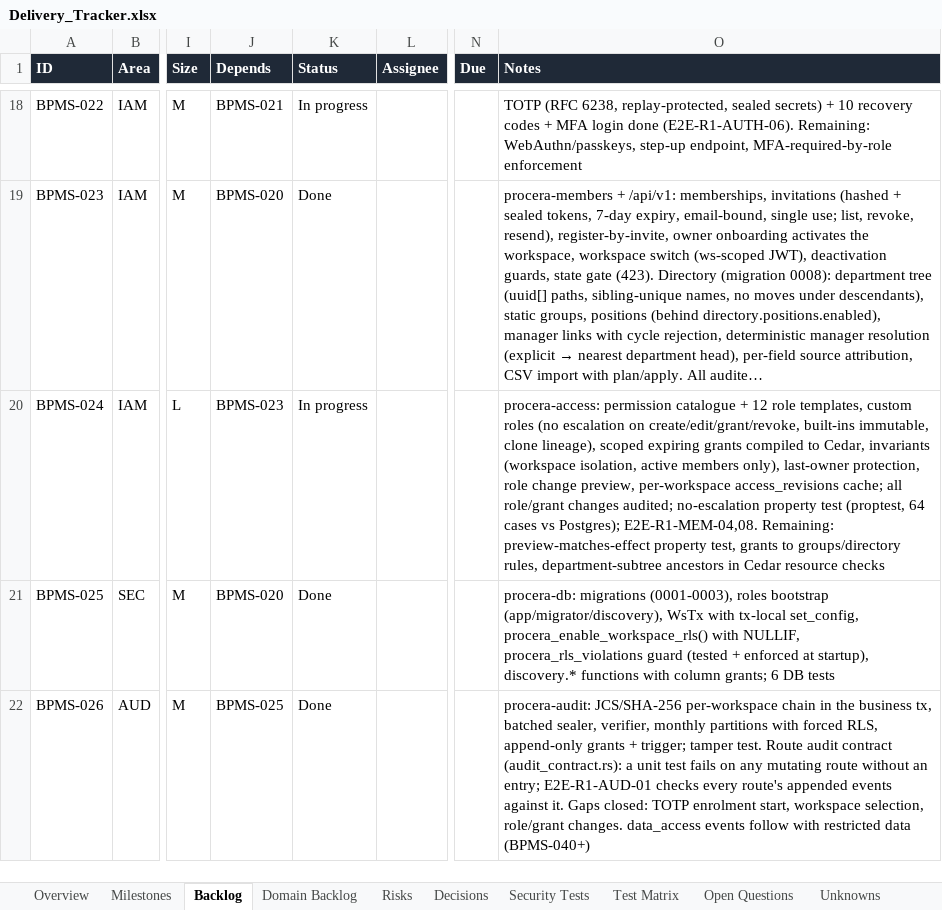
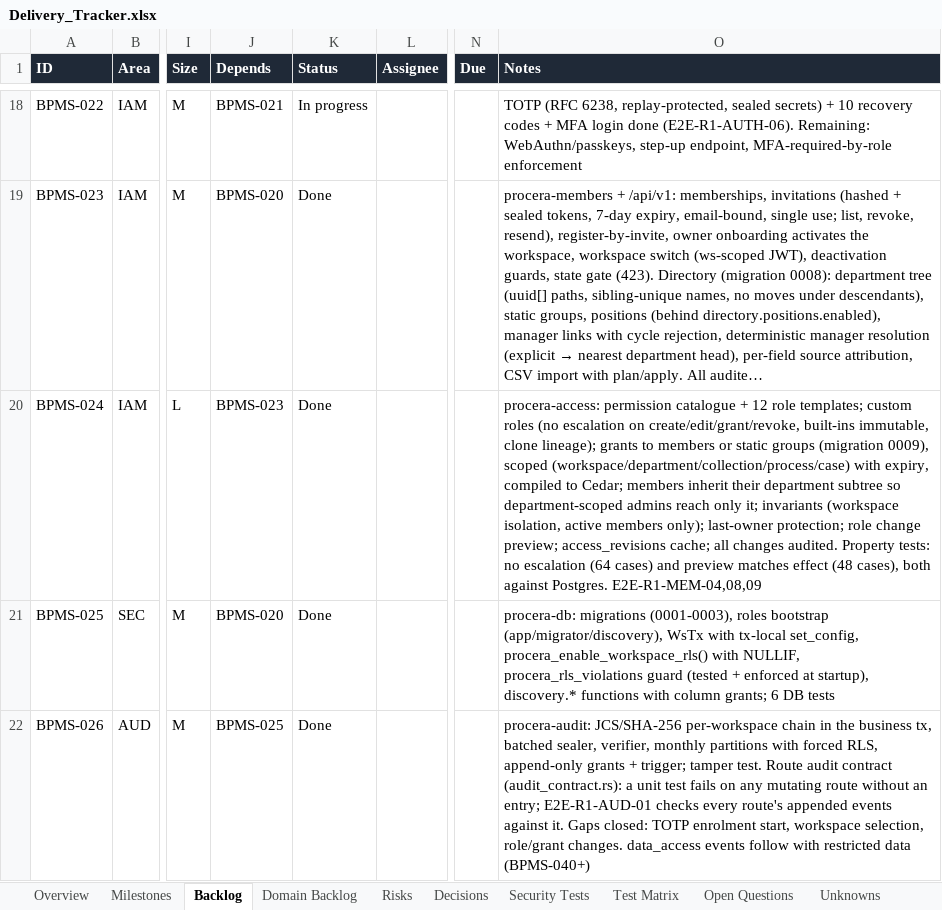
Before and after one commit to CasualOffice/Procera, an Excel workbook: trackers/Delivery_Tracker.xlsx, sheet Backlog, drawn as a sheet; only a part is shown, gaps mark what is left out; long unchanged cells end in …; values as stored, in another font and other column widths than the file's, no borders; conditional formats and table styles not drawn; the diff names each change by its address in the sheet, - before the commit and + after, or states it on an @@ line.

Commit message:
docs: E2E-R1-MEM-09; tracker marks BPMS-024 done
Signed-off-by: sachin sarwa <schnsrw@gmail.com>

```diff
--- a/trackers/Delivery_Tracker.xlsx (sheet Backlog)
+++ b/trackers/Delivery_Tracker.xlsx (sheet Backlog)
-K20 (Status): In progress
+K20 (Status): Done
-O20 (Notes): …12 role templates, custom roles (no escalation on create/edit/grant/revoke, built-ins immutable, clone lineage), scoped expiring grants compiled to Cedar, invariants (workspace isolation, active members only), last-owner protection, role change preview, per-workspace access_revisions cache; all role/grant changes audited; no-escalation property test (proptest, 64 cases vs Postgres); E2E-R1-MEM-04,08. Remaining: preview-matches-effect property test, grants to groups/directory rules, department-subtree ancestors in Cedar resource checks
+O20 (Notes): …12 role templates; custom roles (no escalation on create/edit/grant/revoke, built-ins immutable, clone lineage); grants to members or static groups (migration 0009), scoped (workspace/department/collection/process/case) with expiry, compiled to Cedar; members inherit their department subtree so department-scoped admins reach only it; invariants (workspace isolation, active members only); last-owner protection; role change preview; access_revisions cache; all changes audited. Property tests: no escalation (64 cases) and preview matches effect (48 cases), both against Postgres. E2E-R1-MEM-04,08,09
```
Also changed, not shown: sheet Domain Backlog, 6 other files.
